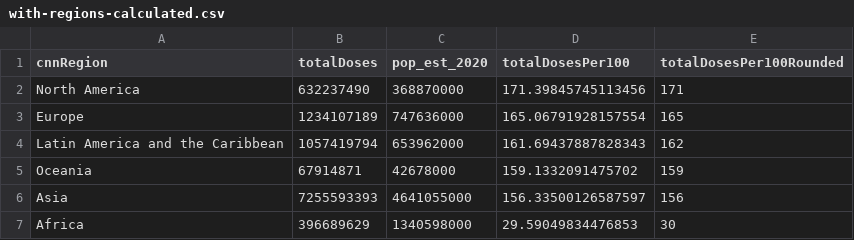
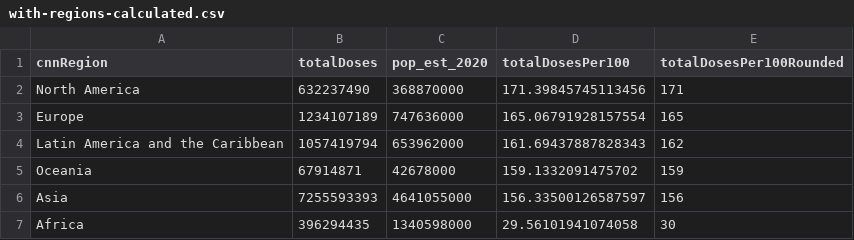
Before and after one commit to codecreative/covid-regional, a CSV file: with-regions-calculated.csv, drawn as a sheet.

```diff
--- a/with-regions-calculated.csv
+++ b/with-regions-calculated.csv
@@ -6,2 +6,2 @@ Oceania,67914871,42678000,159.1332091475702,159
 Asia,7255593393,4641055000,156.33500126587597,156
-Africa,396689629,1340598000,29.59049834476853,30
+Africa,396294435,1340598000,29.56101941074058,30
```
Also changed, not shown: with-regions-v2.csv, with-regions.csv.
